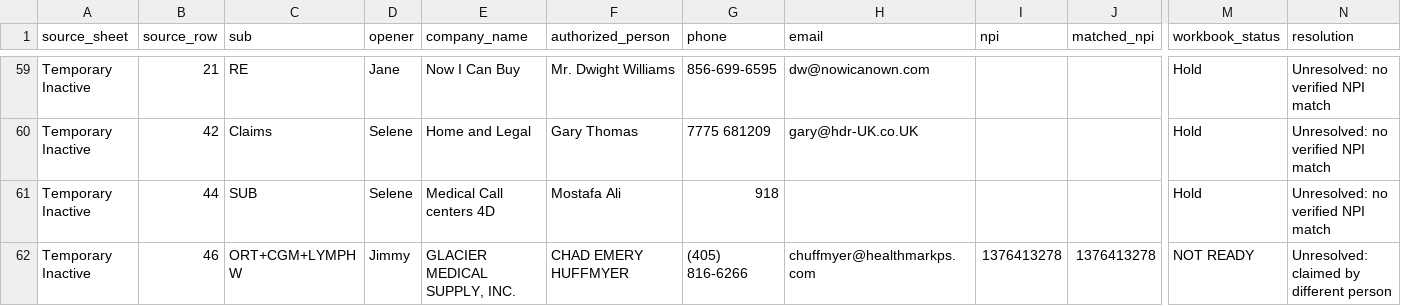
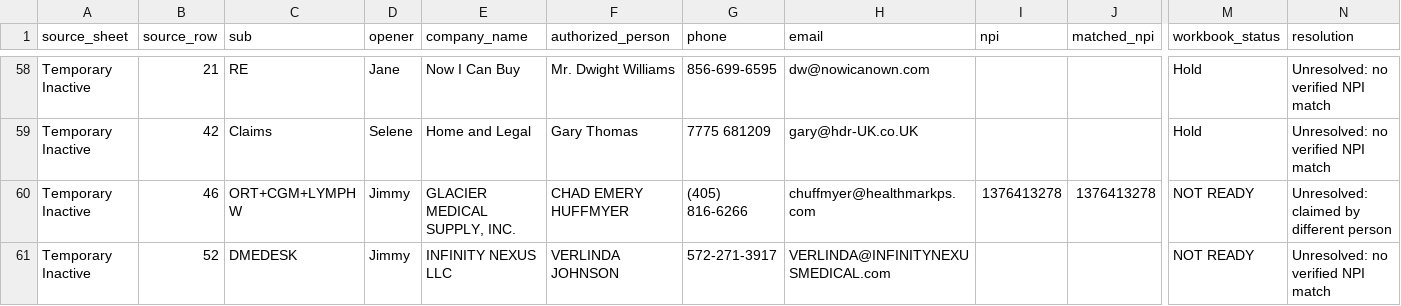
Before and after one commit to malak-00/dmedesk-prospector, a CSV file: bd_meetings_unresolved_by_missing.csv, drawn as a sheet; only a part is shown, gaps mark what is left out; the shorter side is filled out with more unchanged rows; rows hold the shown columns only; the diff covers the shown part only; the diff names each change by its address in the sheet, - before the commit and + after, or states it on an @@ line.

```diff
--- a/bd_meetings_unresolved_by_missing.csv
+++ b/bd_meetings_unresolved_by_missing.csv
-row 61: Temporary Inactive | 44 | SUB | Selene | Medical Call centers 4D | Mostafa Ali | 918 |  |  |  | Hold | Unresolved: no verified NPI match
```
Also changed, not shown: 3 removed rows elsewhere in this file, bd_meetings_ignored.csv, 7 other files.
